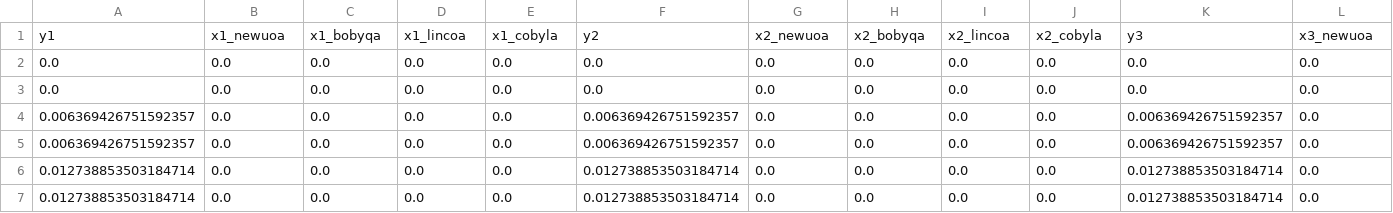
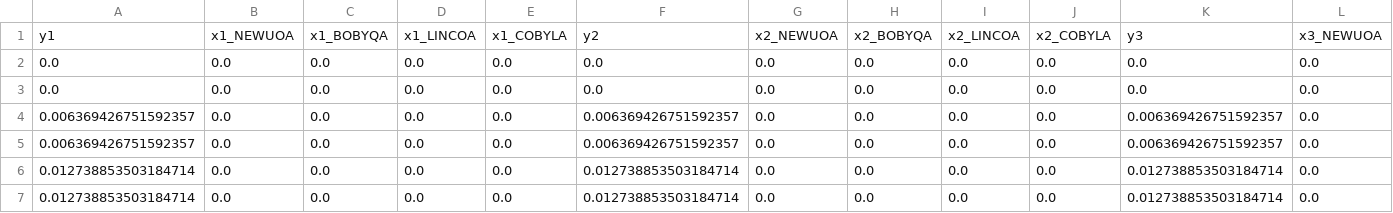
Before and after one commit to pdfo/paper, a CSV file: create_profiles/perf-noisy-50.csv, drawn as a sheet; only a part is shown; removed rows and columns are numbered as before the commit, all else as after; rows hold the shown columns only; the diff names each change by its address in the sheet, - before the commit and + after, or states it on an @@ line.

```diff
--- a/create_profiles/perf-noisy-50.csv
+++ b/create_profiles/perf-noisy-50.csv
-row 1: y1 | x1_newuoa | x1_bobyqa | x1_lincoa | x1_cobyla | y2 | x2_newuoa | x2_bobyqa | x2_lincoa | x2_cobyla | y3 | x3_newuoa
+row 1: y1 | x1_NEWUOA | x1_BOBYQA | x1_LINCOA | x1_COBYLA | y2 | x2_NEWUOA | x2_BOBYQA | x2_LINCOA | x2_COBYLA | y3 | x3_NEWUOA
```
Also changed, not shown: create_profiles/perf-plain-10.csv, create_profiles/perf-plain-50.csv, 3 other files.
